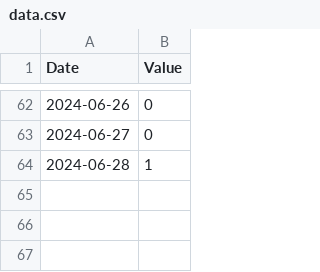
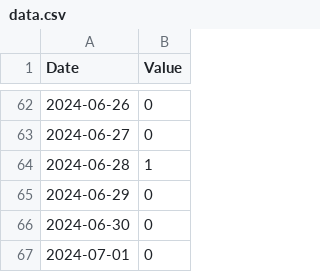
Before and after one commit to lu1aat/montevideo-gris, a CSV file: data.csv, drawn as a sheet; only a part is shown, gaps mark what is left out; the diff names each change by its address in the sheet, - before the commit and + after, or states it on an @@ line.

Commit message:
Data (automatic)

```diff
--- a/data.csv
+++ b/data.csv
+row 65: 2024-06-29 | 0
+row 66: 2024-06-30 | 0
+row 67: 2024-07-01 | 0
```
